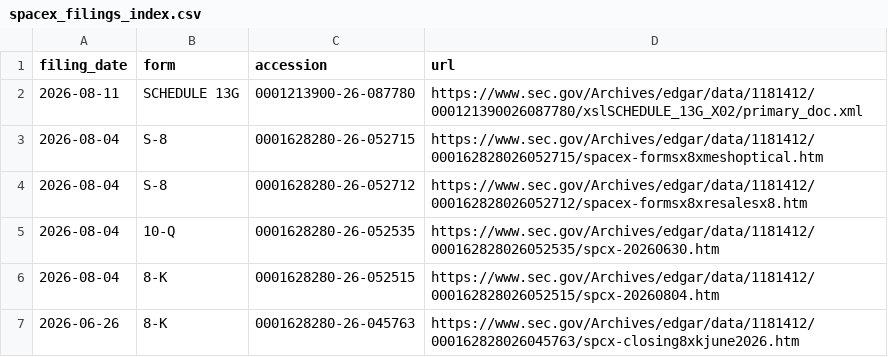
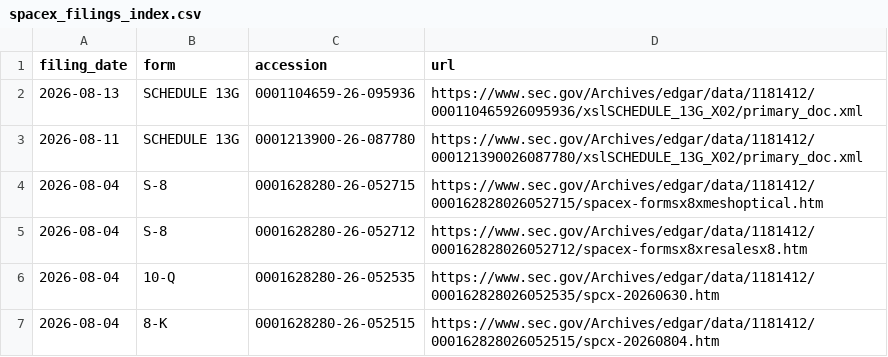
Before and after one commit to Kaydeep0/musk-empire-dossier, a CSV file: data/spacex_filings_index.csv, drawn as a sheet; only a part is shown; the shorter side is filled out with more unchanged rows.

```diff
--- a/data/spacex_filings_index.csv
+++ b/data/spacex_filings_index.csv
@@ -1,2 +1,3 @@
 filing_date,form,accession,url
+2026-08-13,SCHEDULE 13G,0001104659-26-095936,https://www.sec.gov/Archives/edgar/data/1181412/000110465926095936/xslSCHEDULE_13G_X02/primary_doc.xml
 2026-08-11,SCHEDULE 13G,0001213900-26-087780,https://www.sec.gov/Archives/edgar/data/1181412/000121390026087780/xslSCHEDULE_13G_X02/primary_doc.xml
```
Also changed, not shown: data/filings_index.csv, 26 other files.
